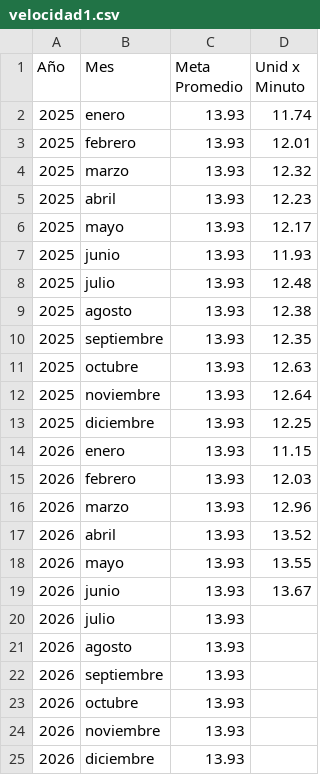
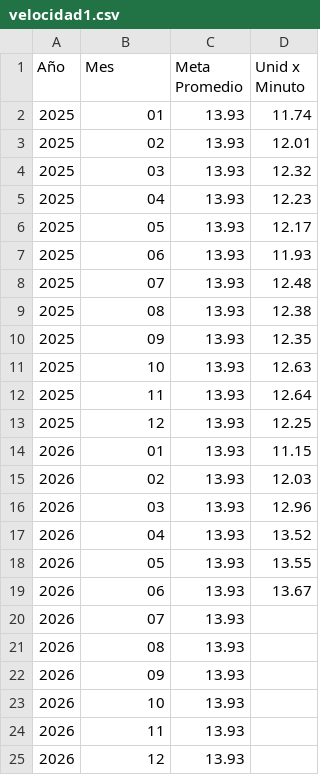
Before and after one commit to Narut05/SPSA_prod_data, a CSV file: 07_Presentaciones/plenaria/datos/velocidad1.csv, drawn as a sheet.

```diff
--- a/07_Presentaciones/plenaria/datos/velocidad1.csv
+++ b/07_Presentaciones/plenaria/datos/velocidad1.csv
@@ -1,25 +1,25 @@
 Año,Mes,Meta Promedio,Unid x Minuto
-2025,enero,13.93,11.74
-2025,febrero,13.93,12.01
-2025,marzo,13.93,12.32
-2025,abril,13.93,12.23
-2025,mayo,13.93,12.17
-2025,junio,13.93,11.93
-2025,julio,13.93,12.48
-2025,agosto,13.93,12.38
-2025,septiembre,13.93,12.35
-2025,octubre,13.93,12.63
-2025,noviembre,13.93,12.64
-2025,diciembre,13.93,12.25
-2026,enero,13.93,11.15
-2026,febrero,13.93,12.03
-2026,marzo,13.93,12.96
-2026,abril,13.93,13.52
-2026,mayo,13.93,13.55
-2026,junio,13.93,13.67
-2026,julio,13.93,
-2026,agosto,13.93,
-2026,septiembre,13.93,
-2026,octubre,13.93,
-2026,noviembre,13.93,
-2026,diciembre,13.93,
+2025,01,13.93,11.74
+2025,02,13.93,12.01
+2025,03,13.93,12.32
+2025,04,13.93,12.23
+2025,05,13.93,12.17
+2025,06,13.93,11.93
+2025,07,13.93,12.48
+2025,08,13.93,12.38
+2025,09,13.93,12.35
+2025,10,13.93,12.63
+2025,11,13.93,12.64
+2025,12,13.93,12.25
+2026,01,13.93,11.15
+2026,02,13.93,12.03
+2026,03,13.93,12.96
+2026,04,13.93,13.52
+2026,05,13.93,13.55
+2026,06,13.93,13.67
+2026,07,13.93,
+2026,08,13.93,
+2026,09,13.93,
+2026,10,13.93,
+2026,11,13.93,
+2026,12,13.93,
```
Also changed, not shown: 9 other files.
